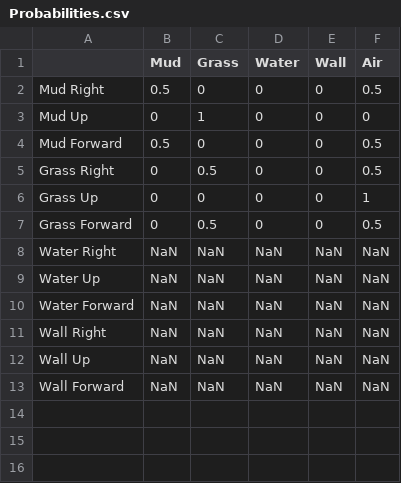
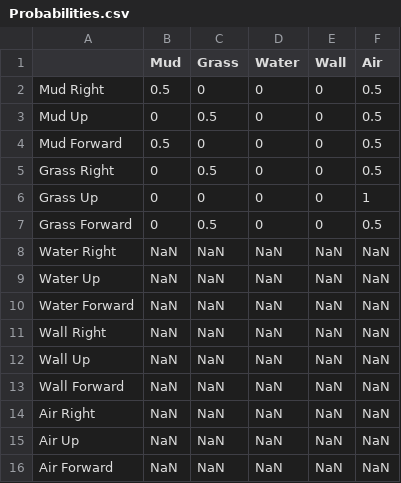
Before and after one commit to DudleyHK/Automated-3D-Level-Generation, a CSV file: Assets/OutputData/Probabilities.csv, drawn as a sheet.

Commit message:
fixed writing issue and unstoppable while loop issues. Next... Create NodeScript which holds data about parents.

```diff
--- a/Assets/OutputData/Probabilities.csv
+++ b/Assets/OutputData/Probabilities.csv
@@ -2,3 +2,3 @@
 Mud Right,0.5,0,0,0,0.5
-Mud Up,0,1,0,0,0
+Mud Up,0,0.5,0,0,0.5
 Mud Forward,0.5,0,0,0,0.5
@@ -13 +13,4 @@ Wall Up,NaN,NaN,NaN,NaN,NaN
 Wall Forward,NaN,NaN,NaN,NaN,NaN
+Air Right,NaN,NaN,NaN,NaN,NaN
+Air Up,NaN,NaN,NaN,NaN,NaN
+Air Forward,NaN,NaN,NaN,NaN,NaN
```
Also changed, not shown: Assets/OutputData/Totals.csv, Assets/OutputData/template.csv, 13 other files.
